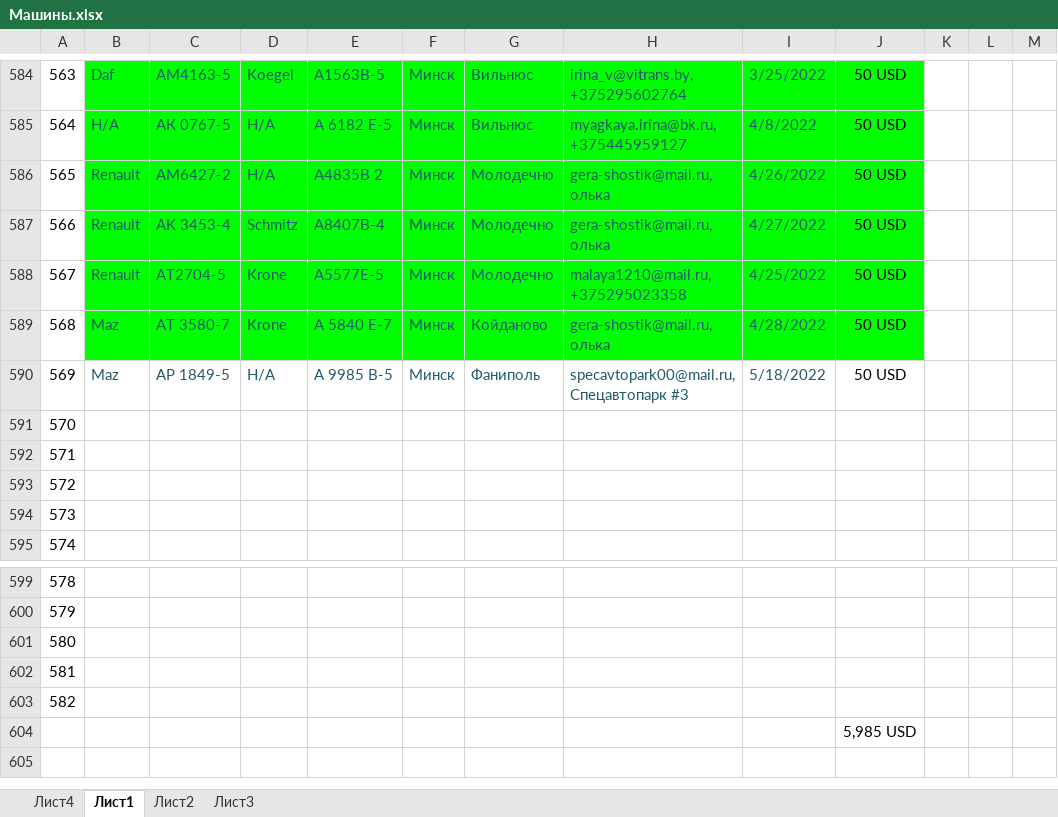
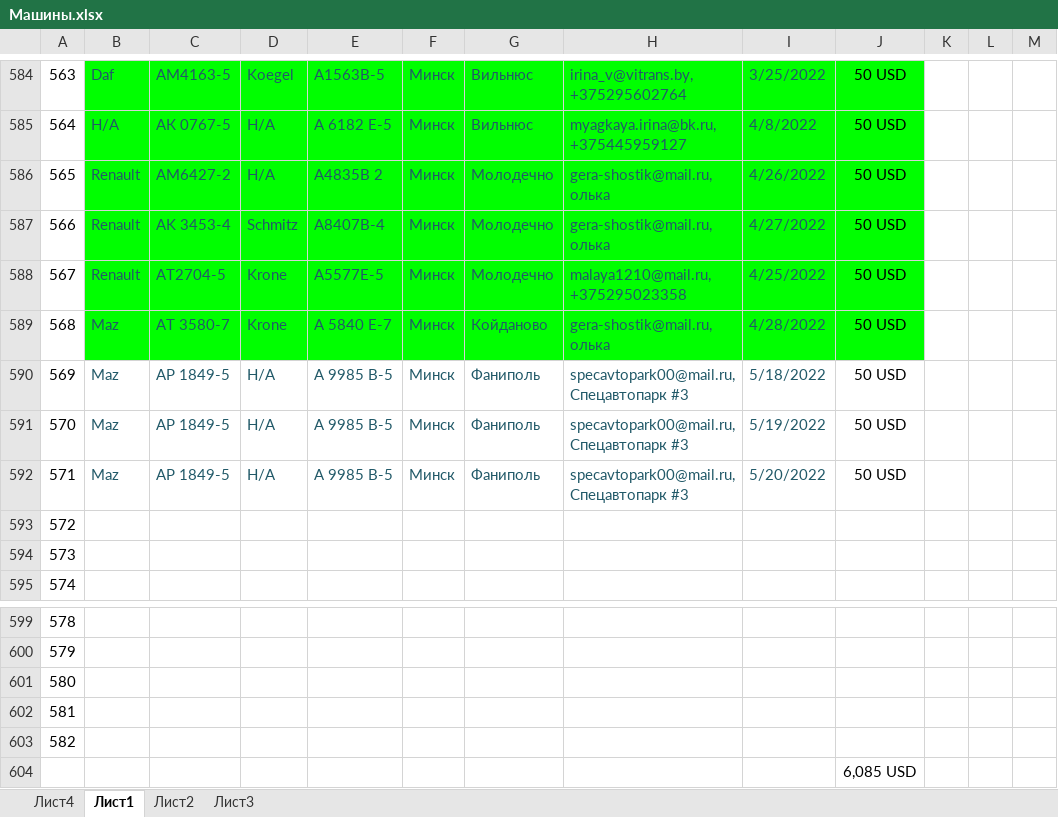
Before and after one commit to rutraq/Logistic, an Excel workbook: Машины.xlsx, sheet Лист1, drawn as a sheet; only a part is shown, gaps mark what is left out; values as stored, in another font and other column widths than the file's, no borders; the diff names each change by its address in the sheet, - before the commit and + after, or states it on an @@ line.

Commit message:
машины

```diff
--- a/Машины.xlsx (sheet Лист1)
+++ b/Машины.xlsx (sheet Лист1)
-B591:B592: (empty)
+B591:B592: Maz
-C591:C592: (empty)
+C591:C592: АР 1849-5
-D591:D592: (empty)
+D591:D592: Н/А
-E591:E592: (empty)
+E591:E592: А 9985 В-5
-F591:F592: (empty)
+F591:F592: Минск
-G591:G592: (empty)
+G591:G592: Фаниполь
-H591:H592: (empty)
+H591:H592: specavtopark00@mail.ru, Спецавтопарк #3
-I591: (empty)
+I591: 5/19/2022
-J591:J592: (empty)
+J591:J592: 50 USD
-I592: (empty)
+I592: 5/20/2022
-J604: 5,985 USD
+J604: 6,085 USD
```
Also changed, not shown: 3 other files.
